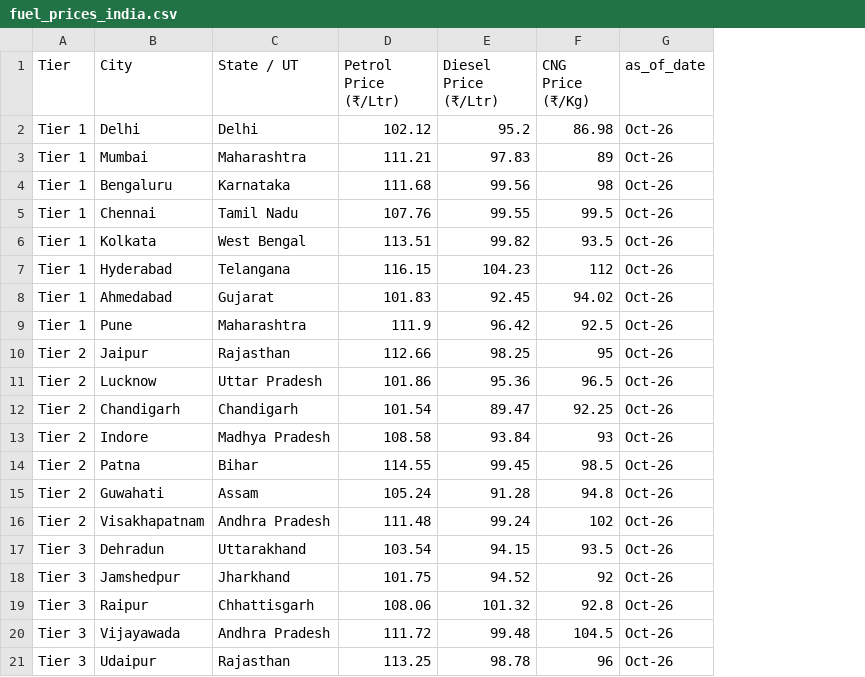
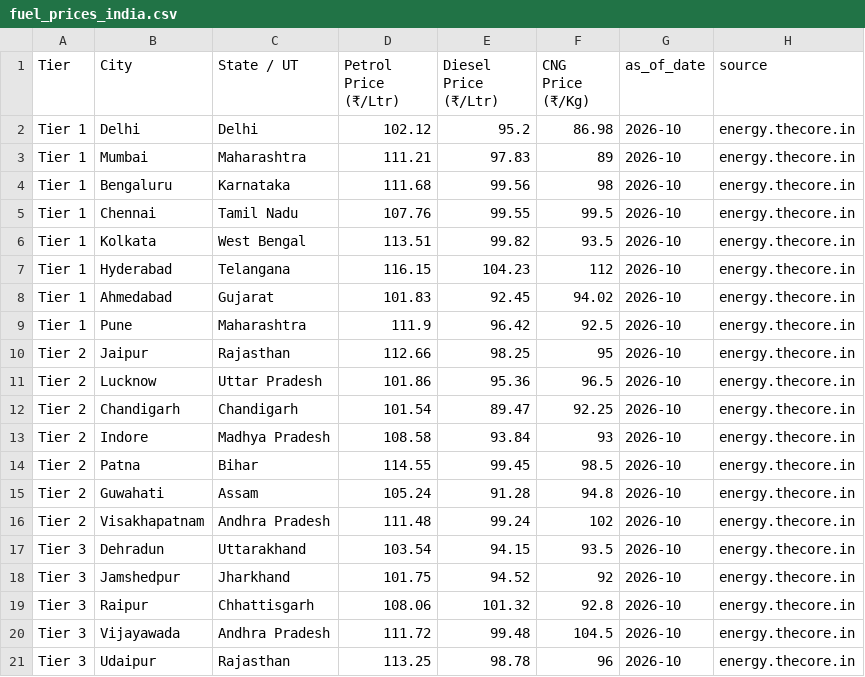
Before and after one commit to Shrey1418/Car-Recommendation-Engine-, a CSV file: data/manual/fuel_prices_india.csv, drawn as a sheet; the diff names each change by its address in the sheet, - before the commit and + after, or states it on an @@ line.

Commit message:
Created new file fuel_coverage

```diff
--- a/data/manual/fuel_prices_india.csv
+++ b/data/manual/fuel_prices_india.csv
+column H (source), rows 2-21: all energy.thecore.in
-G2:G21 (as_of_date): Oct-26
+G2:G21 (as_of_date): 2026-10
```
Also changed, not shown: 1 other file.
